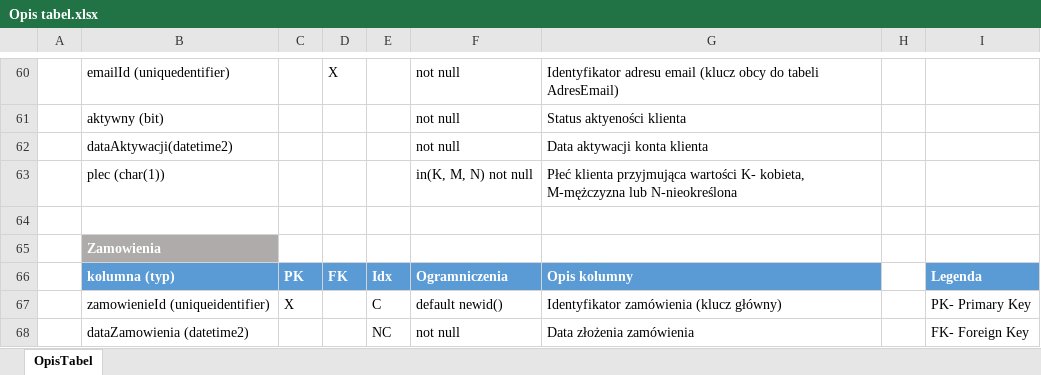
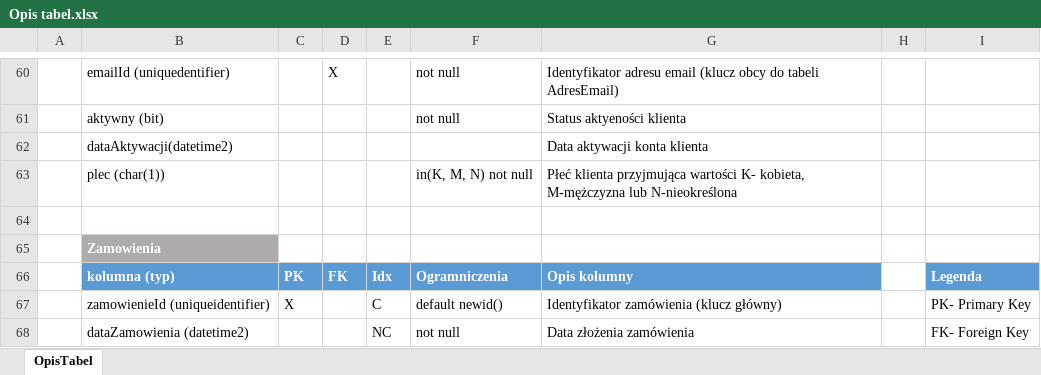
Before and after one commit to JoannaKrol/Ksiegarnia.Database, an Excel workbook: Dokumentacja/Opis tabel.xlsx, sheet OpisTabel, drawn as a sheet; only a part is shown, gaps mark what is left out; values as stored, in another font and other column widths than the file's, no borders; table styles not drawn; the diff names each change by its address in the sheet, - before the commit and + after, or states it on an @@ line.

Commit message:
Utworzenie procedury dodajKlienta. Zmiana ustawień kolumny dataAktywacji na nullable. Update readme i dokumentacji

```diff
--- a/Dokumentacja/Opis tabel.xlsx (sheet OpisTabel)
+++ b/Dokumentacja/Opis tabel.xlsx (sheet OpisTabel)
-F62: not null
+F62: (empty)
```
Also changed, not shown: 3 other files.
